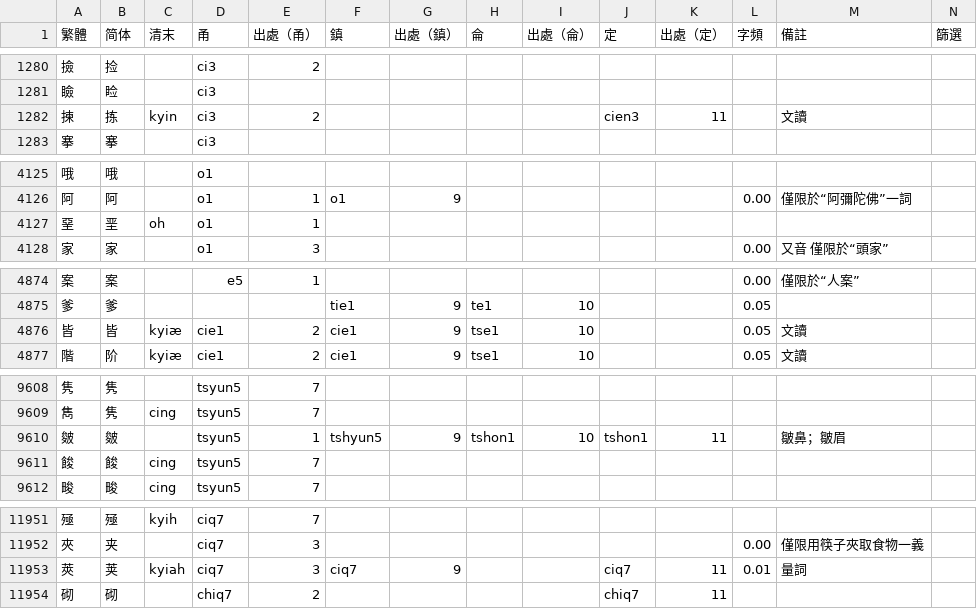
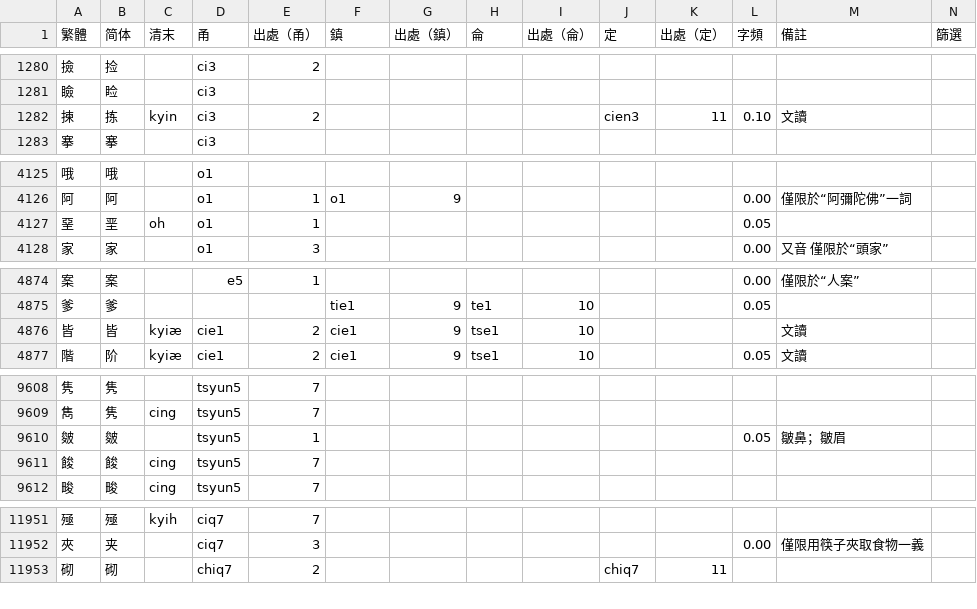
Before and after one commit to ionkaon/dictionary, a TSV file: 字表.tsv, drawn as a sheet; only a part is shown, gaps mark what is left out; the diff covers the shown part only.

Commit message:
fix(dict): update
* 揀/kyin/+0.10
* 堊/o1/+0.01
* 堊/oq7/-0.05
* 皆/cie1/-0.05
* 纏/zoe2/+0.01
* 個/kou5/0.06 -> 300000
* 省/shin3/0.06 -> 0.05
* -莢/ciq7/

```diff
--- a/字表.tsv
+++ b/字表.tsv
@@ -1281,3 +1281,3 @@
 瞼	睑		ci3										
-揀	拣	kyin	ci3	2					cien3	11		文讀	
+揀	拣	kyin	ci3	2					cien3	11	0.10	文讀	
 搴	搴		ci3										
@@ -4126,3 +4126,3 @@
 阿	阿		o1	1	o1	9					0.00	僅限於“阿彌陀佛”一詞	
-堊	垩	oh	o1	1									
+堊	垩	oh	o1	1							0.05		
 家	家		o1	3							0.00	又音 僅限於“頭家”	
@@ -4875,3 +4875,3 @@
 爹	爹				tie1	9	te1	10			0.05		
-皆	皆	kyiæ	cie1	2	cie1	9	tse1	10			0.05	文讀	
+皆	皆	kyiæ	cie1	2	cie1	9	tse1	10				文讀	
 階	阶	kyiæ	cie1	2	cie1	9	tse1	10			0.05	文讀	
@@ -9609,3 +9609,3 @@
 雋	隽	cing	tsyun5	7									
-皴	皴		tsyun5	1	tshyun5	9	tshon1	10	tshon1	11		皺鼻；皺眉	
+皴	皴		tsyun5	1							0.05	皺鼻；皺眉	
 餕	餕	cing	tsyun5	7									
@@ -11952,3 +11952,2 @@
 夾	夹		ciq7	3							0.00	僅限用筷子夾取食物一義	
-莢	荚	kyiah	ciq7	3	ciq7	9			ciq7	11	0.01	量詞	
 砌	砌		chiq7	2					chiq7	11			
```
Also changed, not shown: 4 edited cells elsewhere in this file.
